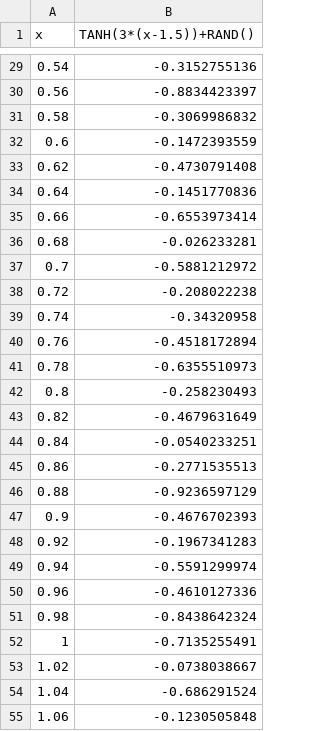
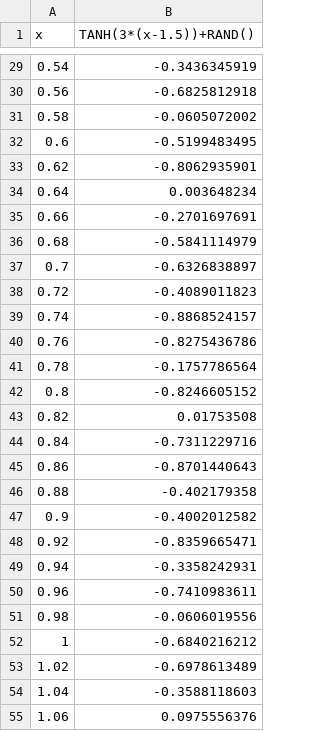
Before and after one commit to suvoganguli/DeepNeuralNetworkExamples, a CSV file: LSTM/math-examples/data/data-train4.csv, drawn as a sheet; only a part is shown, gaps mark what is left out; the diff covers the shown part only.

Commit message:
working! (tanh example)

```diff
--- a/LSTM/math-examples/data/data-train4.csv
+++ b/LSTM/math-examples/data/data-train4.csv
@@ -29,27 +29,27 @@ x,TANH(3*(x-1.5))+RAND()
-0.54,-0.3152755136
-0.56,-0.8834423397
-0.58,-0.3069986832
-0.6,-0.1472393559
-0.62,-0.4730791408
-0.64,-0.1451770836
-0.66,-0.6553973414
-0.68,-0.026233281
-0.7,-0.5881212972
-0.72,-0.208022238
-0.74,-0.34320958
-0.76,-0.4518172894
-0.78,-0.6355510973
-0.8,-0.258230493
-0.82,-0.4679631649
-0.84,-0.0540233251
-0.86,-0.2771535513
-0.88,-0.9236597129
-0.9,-0.4676702393
-0.92,-0.1967341283
-0.94,-0.5591299974
-0.96,-0.4610127336
-0.98,-0.8438642324
-1,-0.7135255491
-1.02,-0.0738038667
-1.04,-0.686291524
-1.06,-0.1230505848
+0.54,-0.3436345919
+0.56,-0.6825812918
+0.58,-0.0605072002
+0.6,-0.5199483495
+0.62,-0.8062935901
+0.64,0.003648234
+0.66,-0.2701697691
+0.68,-0.5841114979
+0.7,-0.6326838897
+0.72,-0.4089011823
+0.74,-0.8868524157
+0.76,-0.8275436786
+0.78,-0.1757786564
+0.8,-0.8246605152
+0.82,0.01753508
+0.84,-0.7311229716
+0.86,-0.8701440643
+0.88,-0.402179358
+0.9,-0.4002012582
+0.92,-0.8359665471
+0.94,-0.3358242931
+0.96,-0.7410983611
+0.98,-0.0606019556
+1,-0.6840216212
+1.02,-0.6978613489
+1.04,-0.3588118603
+1.06,0.0975556376
```
Also changed, not shown: 124 edited cells elsewhere in this file, 14 other files.
